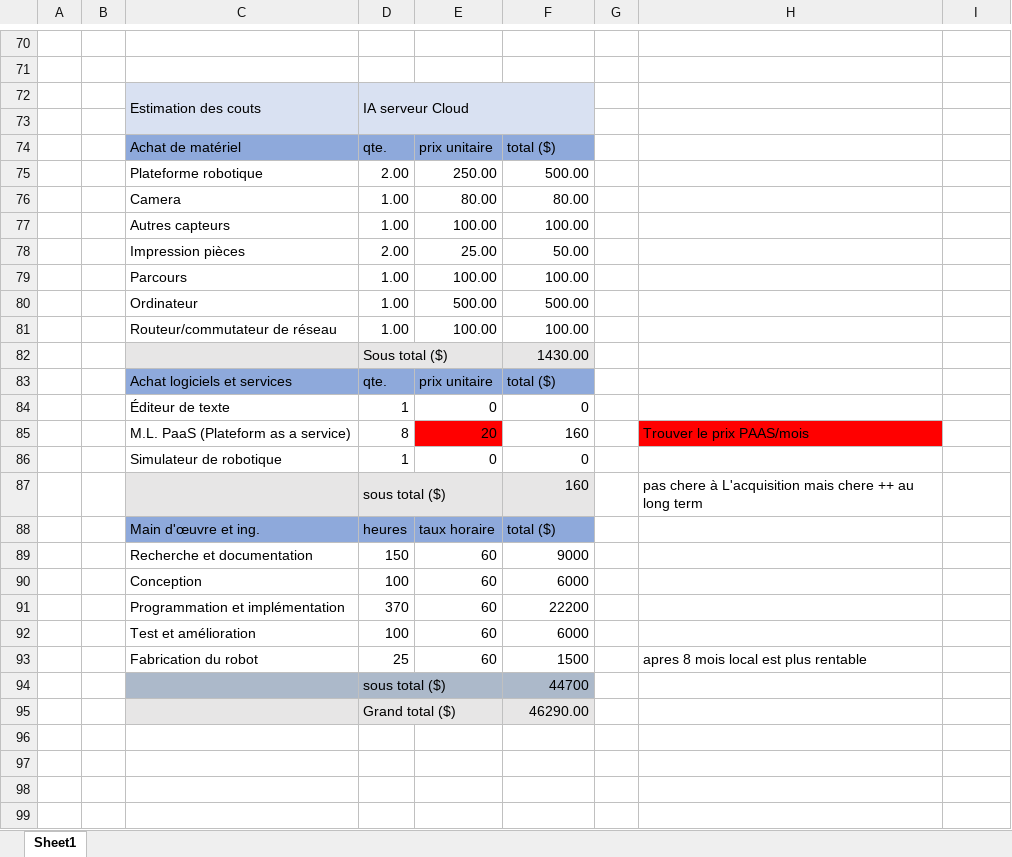
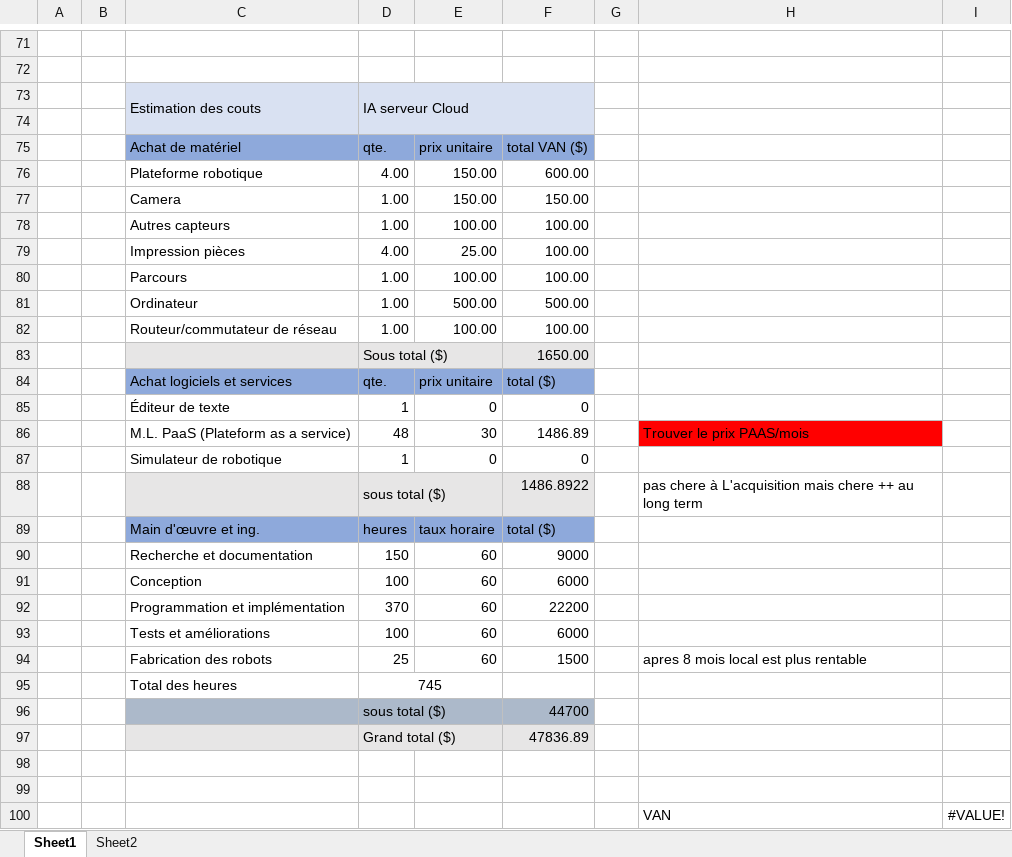
Before and after one commit to squidlydeadly/projet-5-credits, an Excel workbook: Gestion/Proposition.xlsx, sheet Sheet1, drawn as a sheet; only a part is shown, gaps mark what is left out; values as stored, in another font and other column widths than the file's, no borders; removed rows and columns are numbered as before the commit, all else as after; the diff covers the shown part only; the diff names each change by its address in the sheet, - before the commit and + after, or states it on an @@ line.

```diff
--- a/Gestion/Proposition.xlsx (sheet Sheet1)
+++ b/Gestion/Proposition.xlsx (sheet Sheet1)
+sheet tab: Sheet2
-F75: total ($)
+F75: total VAN ($)
-row 75:  |  | Plateforme robotique | 2.00 | 250.00 | 500.00
-row 76:  |  | Camera | 1.00 | 80.00 | 80.00
+row 76:  |  | Plateforme robotique | 4.00 | 150.00 | 600.00
+row 77:  |  | Camera | 1.00 | 150.00 | 150.00
-D79: 2.00
+D79: 4.00
-F79: 50.00
+F79: 100.00
-F83: 1430.00
+F83: 1650.00
-row 85:  |  | M.L. PaaS (Plateform as a service) | 8 | 20 | 160 |  | Trouver le prix PAAS/mois
+row 86:  |  | M.L. PaaS (Plateform as a service) | 48 | 30 | 1486.89 |  | Trouver le prix PAAS/mois
-F88: 160
+F88: 1486.8922
-C93: Test et amélioration
+C93: Tests et améliorations
-C94: Fabrication du robot
+C94: Fabrication des robots
+row 95:  |  | Total des heures | 745
+row 97:  |  |  | Grand total ($) |  | 47836.89
-C98:F98 fill: #E7E6E6
+C98:F98 fill: none
-row 98:  |  |  | Grand total ($) |  | 46290.00
+row 98: (empty)
-D95:E95 merged
+row 99: (empty)
+row 100:  |  |  |  |  |  |  | VAN | #VALUE!
```
Also changed, not shown: 4 added rows, 3 removed rows and 33 edited cells elsewhere in this sheet, formulas that keep their value, 25 other files.
